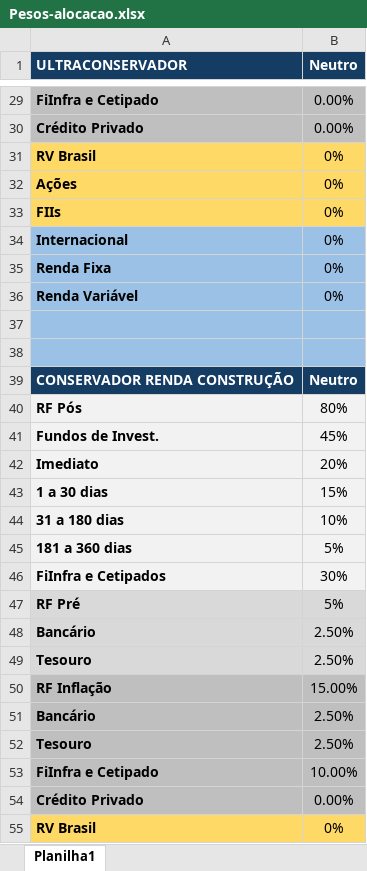
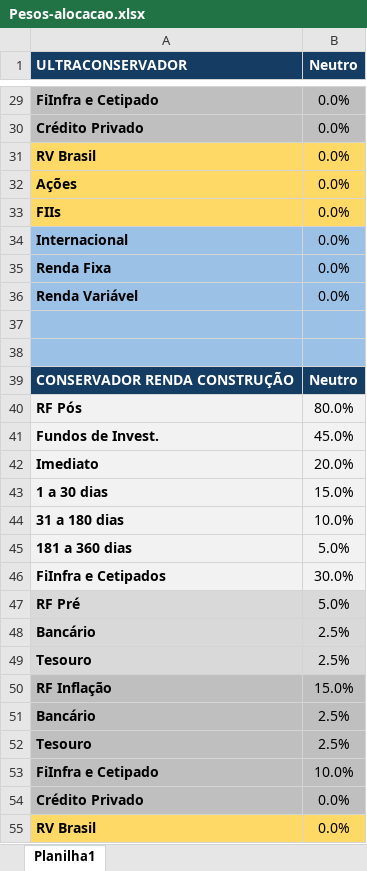
Before and after one commit to AloacaoMWealth/alocationmwealth, an Excel workbook: Pesos-alocacao.xlsx, sheet Planilha1, drawn as a sheet; only a part is shown, gaps mark what is left out; values as stored, in another font and other column widths than the file's, no borders; the diff covers the shown part only; the diff names each change by its address in the sheet, - before the commit and + after, or states it on an @@ line.

```diff
--- a/Pesos-alocacao.xlsx (sheet Planilha1)
+++ b/Pesos-alocacao.xlsx (sheet Planilha1)
-B29:B30 (Neutro): 0.00%
+B29:B30 (Neutro): 0.0%
-B31:B36 (Neutro): 0%
+B31:B36 (Neutro): 0.0%
-B40 (Neutro): 80%
+B40 (Neutro): 80.0%
-B41 (Neutro): 45%
+B41 (Neutro): 45.0%
-B42 (Neutro): 20%
+B42 (Neutro): 20.0%
-B43 (Neutro): 15%
+B43 (Neutro): 15.0%
-B44 (Neutro): 10%
+B44 (Neutro): 10.0%
-B45 (Neutro): 5%
+B45 (Neutro): 5.0%
-B46 (Neutro): 30%
+B46 (Neutro): 30.0%
-B47 (Neutro): 5%
+B47 (Neutro): 5.0%
-B48:B49 (Neutro): 2.50%
+B48:B49 (Neutro): 2.5%
-B50 (Neutro): 15.00%
+B50 (Neutro): 15.0%
-B51:B52 (Neutro): 2.50%
+B51:B52 (Neutro): 2.5%
-B53 (Neutro): 10.00%
+B53 (Neutro): 10.0%
-B54 (Neutro): 0.00%
+B54 (Neutro): 0.0%
-B55 (Neutro): 0%
+B55 (Neutro): 0.0%
```
Also changed, not shown: 177 edited cells elsewhere in this sheet.
